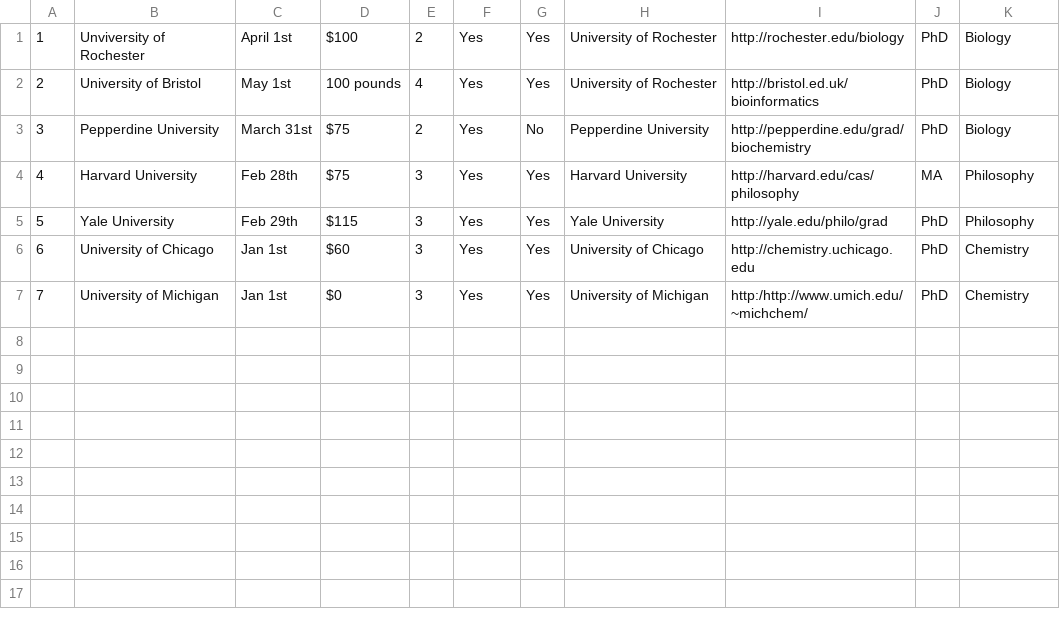
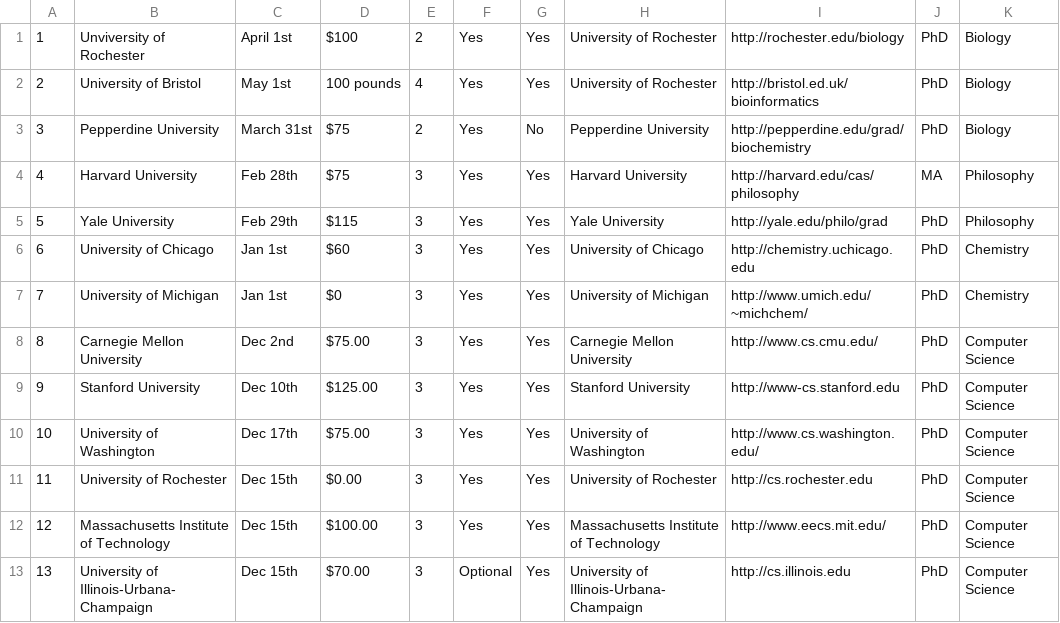
Before and after one commit to jbernie2/csc210final, a CSV file: other/proginfo.csv, drawn as a sheet.

Commit message:
populated the database

```diff
--- a/other/proginfo.csv
+++ b/other/proginfo.csv
@@ -6,2 +6,8 @@
 6,University of Chicago,Jan 1st,$60,3,Yes,Yes,University of Chicago,http://chemistry.uchicago.edu,PhD,Chemistry
-7,University of Michigan,Jan 1st,$0,3,Yes,Yes,University of Michigan,http:/http://www.umich.edu/~michchem/,PhD,Chemistry
+7,University of Michigan,Jan 1st,$0,3,Yes,Yes,University of Michigan,http://www.umich.edu/~michchem/,PhD,Chemistry
+8,Carnegie Mellon University,Dec 2nd,$75.00,3,Yes,Yes,Carnegie Mellon University,http://www.cs.cmu.edu/,PhD,Computer Science
+9,Stanford University,Dec 10th,$125.00,3,Yes,Yes,Stanford University,http://www-cs.stanford.edu,PhD,Computer Science
+10,University of Washington,Dec 17th,$75.00,3,Yes,Yes,University of Washington,http://www.cs.washington.edu/,PhD,Computer Science
+11,University of Rochester,Dec 15th,$0.00,3,Yes,Yes,University of Rochester,http://cs.rochester.edu,PhD,Computer Science
+12,Massachusetts Institute of Technology,Dec 15th,$100.00,3,Yes,Yes,Massachusetts Institute of Technology,http://www.eecs.mit.edu/,PhD,Computer Science
+13,University of Illinois-Urbana-Champaign,Dec 15th,$70.00,3,Optional,Yes,University of Illinois-Urbana-Champaign,http://cs.illinois.edu,PhD,Computer Science
```
